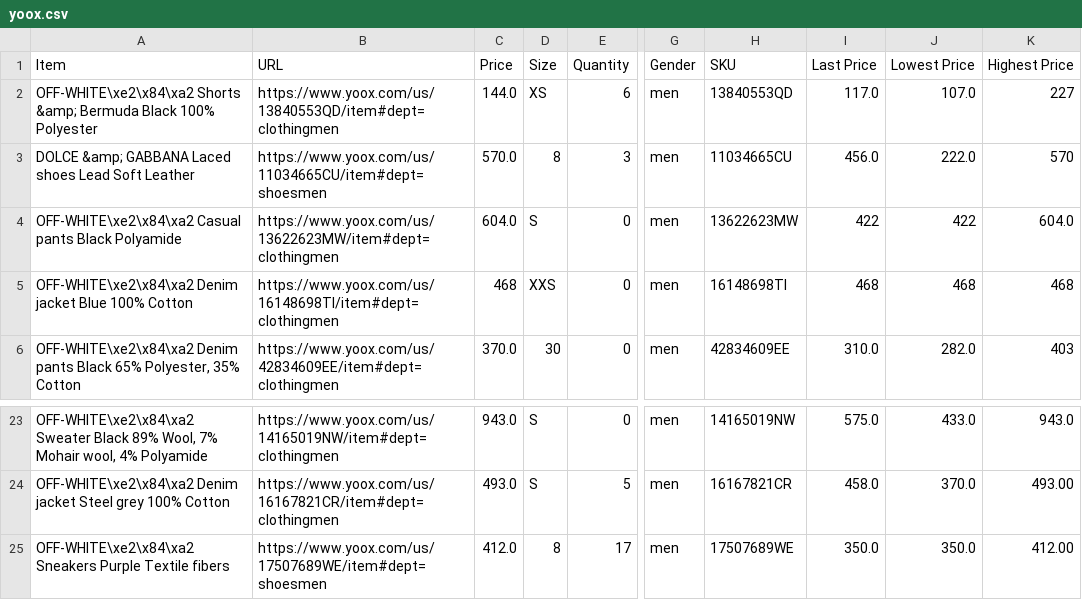
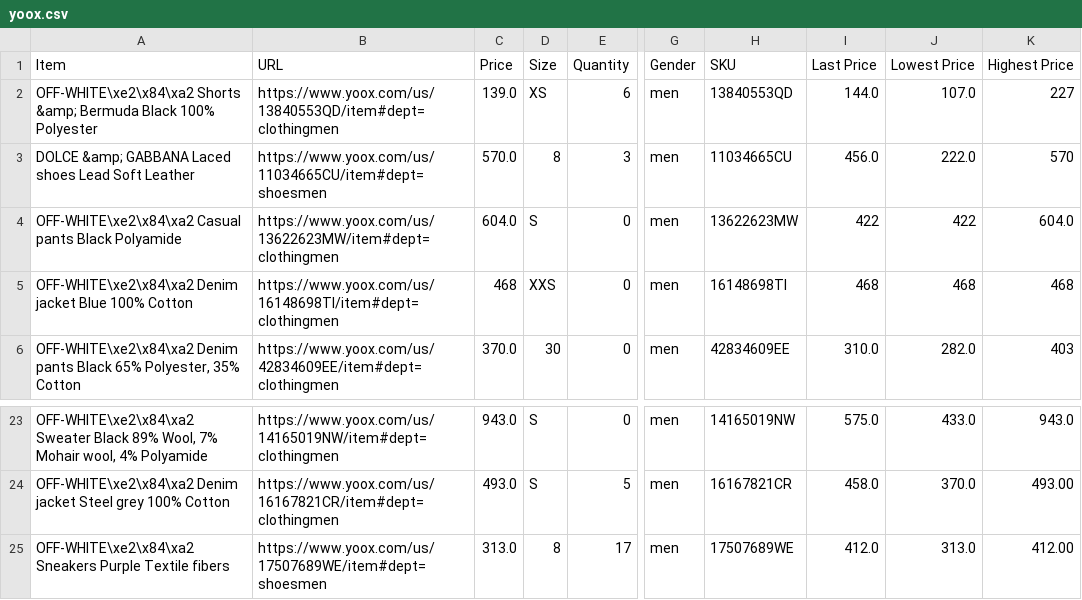
Before and after one commit to wilsonwong1990/Fashion-Tracker, a CSV file: store-csvs/yoox.csv, drawn as a sheet; only a part is shown, gaps mark what is left out; the diff names each change by its address in the sheet, - before the commit and + after, or states it on an @@ line.

```diff
--- a/store-csvs/yoox.csv
+++ b/store-csvs/yoox.csv
-C2 (Price): 144.0
+C2 (Price): 139.0
-I2 (Last Price): 117.0
+I2 (Last Price): 144.0
-C25 (Price): 412.0
+C25 (Price): 313.0
-I25 (Last Price): 350.0
+I25 (Last Price): 412.0
-J25 (Lowest Price): 350.0
+J25 (Lowest Price): 313.0
```
